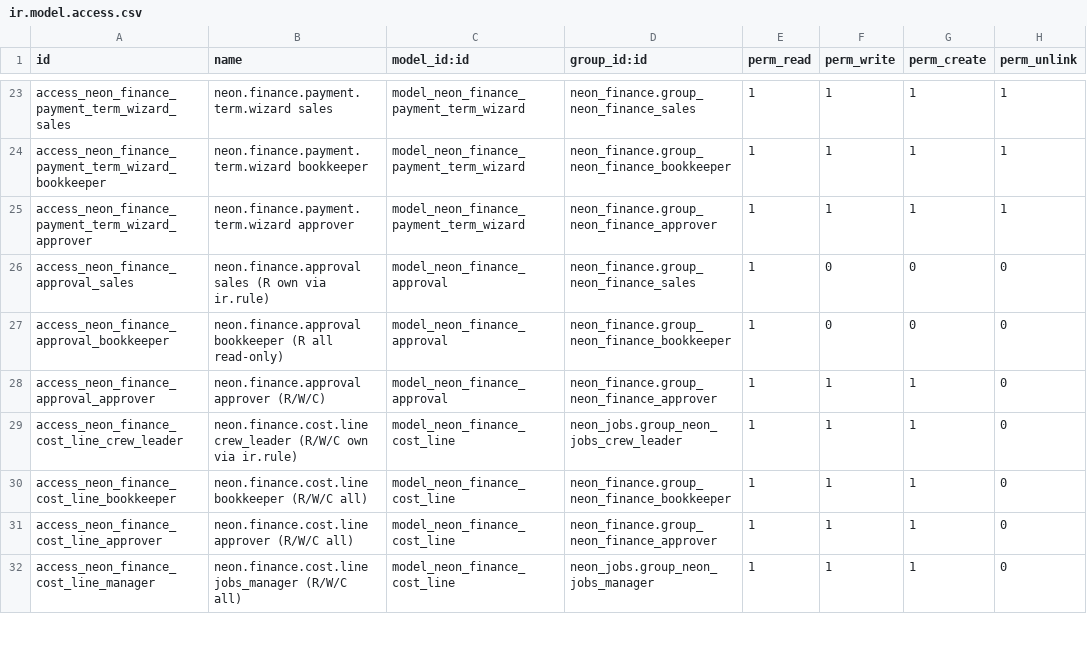
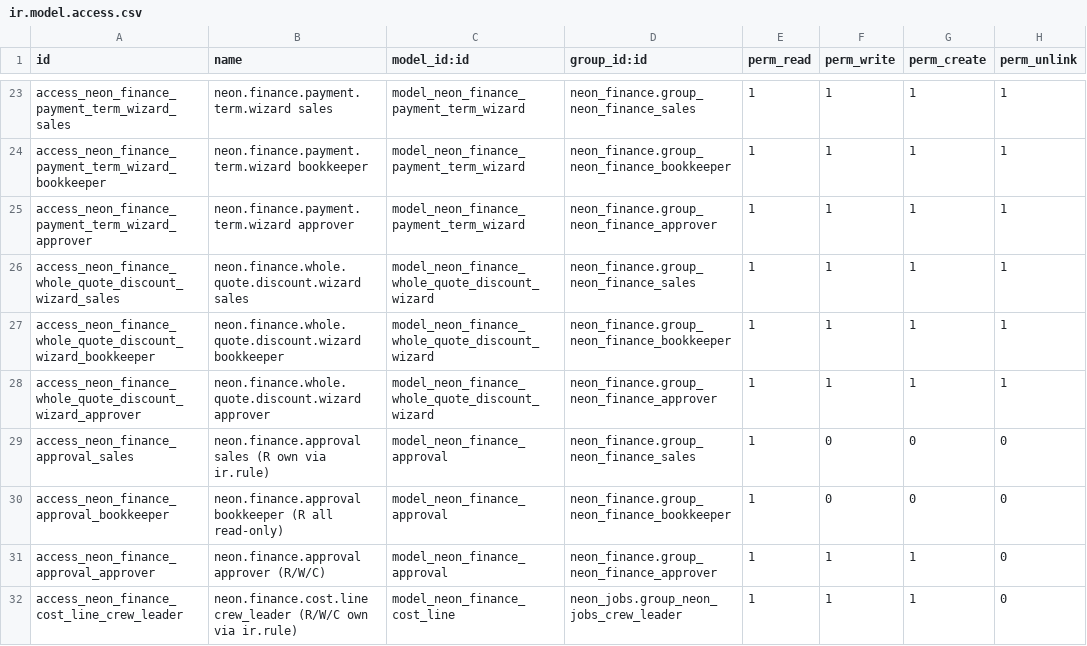
Before and after one commit to tatenda-it/neon-odoo, a CSV file: addons/neon_finance/security/ir.model.access.csv, drawn as a sheet; only a part is shown, gaps mark what is left out; the shorter side is filled out with more unchanged rows; the diff names each change by its address in the sheet, - before the commit and + after, or states it on an @@ line.

```diff
--- a/addons/neon_finance/security/ir.model.access.csv
+++ b/addons/neon_finance/security/ir.model.access.csv
+row 26: access_neon_finance_whole_quote_discount_wizard_sales | neon.finance.whole.quote.discount.wizard sales | model_neon_finance_whole_quote_discount_wizard | neon_finance.group_neon_finance_sales | 1 | 1 | 1 | 1
+row 27: access_neon_finance_whole_quote_discount_wizard_bookkeeper | neon.finance.whole.quote.discount.wizard bookkeeper | model_neon_finance_whole_quote_discount_wizard | neon_finance.group_neon_finance_bookkeeper | 1 | 1 | 1 | 1
+row 28: access_neon_finance_whole_quote_discount_wizard_approver | neon.finance.whole.quote.discount.wizard approver | model_neon_finance_whole_quote_discount_wizard | neon_finance.group_neon_finance_approver | 1 | 1 | 1 | 1
```
Also changed, not shown: 10 other files.
